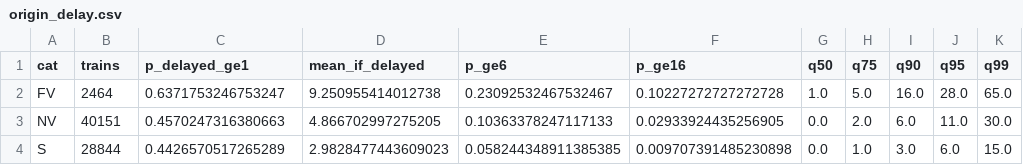
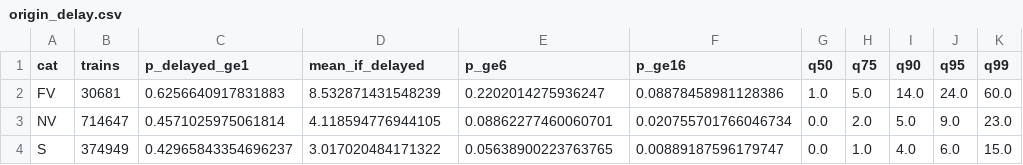
Before and after one commit to larsOhne/golden-rails, a CSV file: data/observed/origin_delay.csv, drawn as a sheet.

```diff
--- a/data/observed/origin_delay.csv
+++ b/data/observed/origin_delay.csv
@@ -1,4 +1,4 @@
 cat,trains,p_delayed_ge1,mean_if_delayed,p_ge6,p_ge16,q50,q75,q90,q95,q99
-FV,2464,0.6371753246753247,9.250955414012738,0.23092532467532467,0.10227272727272728,1.0,5.0,16.0,28.0,65.0
-NV,40151,0.4570247316380663,4.866702997275205,0.10363378247117133,0.02933924435256905,0.0,2.0,6.0,11.0,30.0
-S,28844,0.4426570517265289,2.9828477443609023,0.058244348911385385,0.009707391485230898,0.0,1.0,3.0,6.0,15.0
+FV,30681,0.6256640917831883,8.532871431548239,0.2202014275936247,0.08878458981128386,1.0,5.0,14.0,24.0,60.0
+NV,714647,0.4571025975061814,4.118594776944105,0.08862277460060701,0.020755701766046734,0.0,2.0,5.0,9.0,23.0
+S,374949,0.42965843354696237,3.017020484171322,0.05638900223763765,0.00889187596179747,0.0,1.0,4.0,6.0,15.0
```
Also changed, not shown: data/observed/origin_delay_hist.csv, data/segment_runtime.csv, 35 other files.
